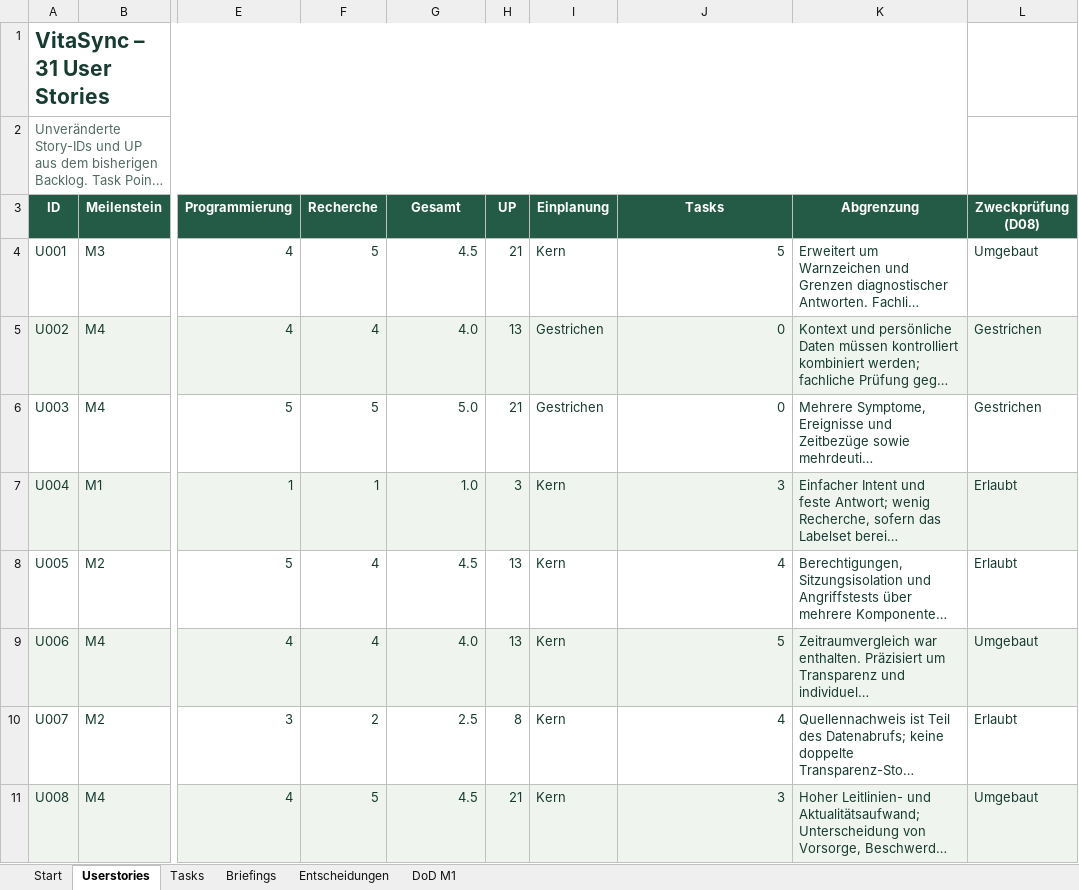
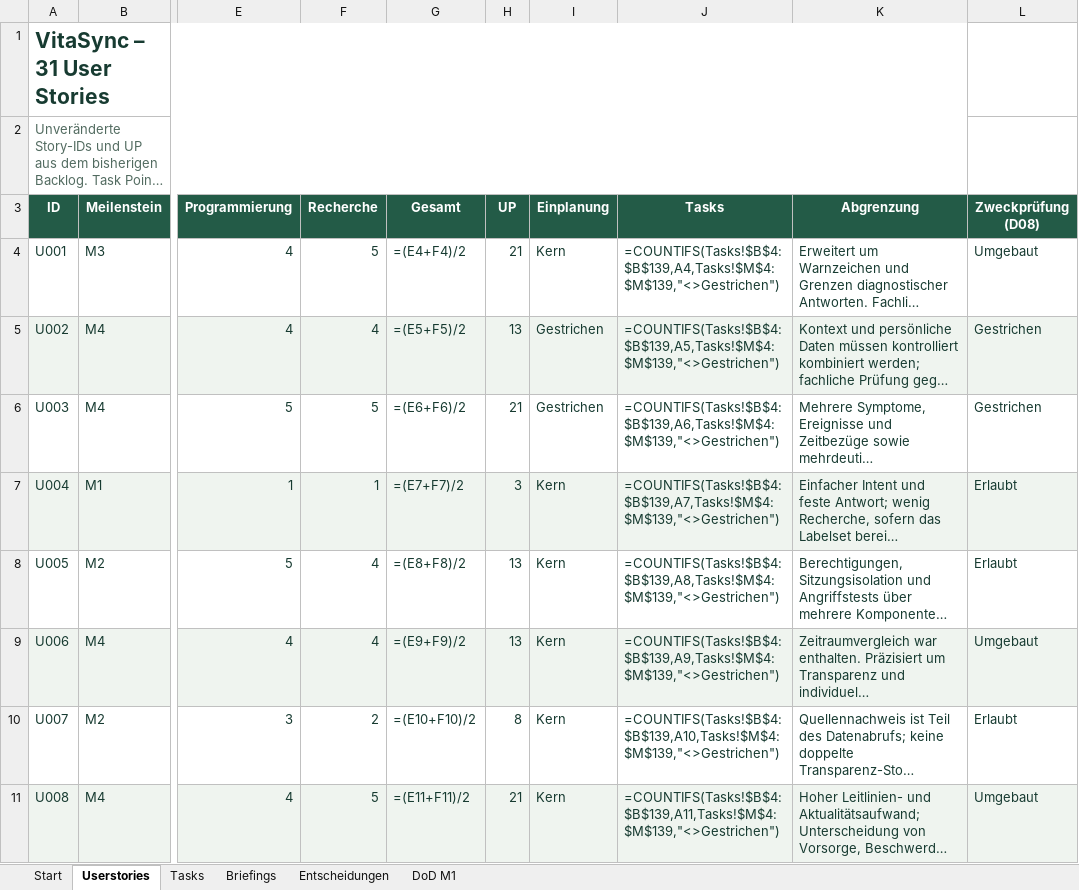
Before and after one commit to Afakani/VitaSync, an Excel workbook: planning/VitaSync_Coding_Backlog.xlsx, sheet Userstories, drawn as a sheet; only a part is shown, gaps mark what is left out; long unchanged cells end in …; values as stored, in another font and other column widths than the file's, no borders; formulas without a stored value are shown as written; table styles not drawn; the diff covers the shown part only; the diff names each change by its address in the sheet, - before the commit and + after, or states it on an @@ line.

```diff
--- a/planning/VitaSync_Coding_Backlog.xlsx (sheet Userstories)
+++ b/planning/VitaSync_Coding_Backlog.xlsx (sheet Userstories)
-G4 (Gesamt): 4.5
+G4 (Gesamt): =(E4+F4)/2
-J4 (Tasks): 5
+J4 (Tasks): =COUNTIFS(Tasks!$B$4:$B$139,A4,Tasks!$M$4:$M$139,"<>Gestrichen")
-G5 (Gesamt): 4.0
+G5 (Gesamt): =(E5+F5)/2
-J5 (Tasks): 0
+J5 (Tasks): =COUNTIFS(Tasks!$B$4:$B$139,A5,Tasks!$M$4:$M$139,"<>Gestrichen")
-G6 (Gesamt): 5.0
+G6 (Gesamt): =(E6+F6)/2
-J6 (Tasks): 0
+J6 (Tasks): =COUNTIFS(Tasks!$B$4:$B$139,A6,Tasks!$M$4:$M$139,"<>Gestrichen")
-G7 (Gesamt): 1.0
+G7 (Gesamt): =(E7+F7)/2
-J7 (Tasks): 3
+J7 (Tasks): =COUNTIFS(Tasks!$B$4:$B$139,A7,Tasks!$M$4:$M$139,"<>Gestrichen")
-G8 (Gesamt): 4.5
+G8 (Gesamt): =(E8+F8)/2
-J8 (Tasks): 4
+J8 (Tasks): =COUNTIFS(Tasks!$B$4:$B$139,A8,Tasks!$M$4:$M$139,"<>Gestrichen")
-G9 (Gesamt): 4.0
+G9 (Gesamt): =(E9+F9)/2
-J9 (Tasks): 5
+J9 (Tasks): =COUNTIFS(Tasks!$B$4:$B$139,A9,Tasks!$M$4:$M$139,"<>Gestrichen")
-G10 (Gesamt): 2.5
+G10 (Gesamt): =(E10+F10)/2
-J10 (Tasks): 4
+J10 (Tasks): =COUNTIFS(Tasks!$B$4:$B$139,A10,Tasks!$M$4:$M$139,"<>Gestrichen")
-G11 (Gesamt): 4.5
+G11 (Gesamt): =(E11+F11)/2
-J11 (Tasks): 3
+J11 (Tasks): =COUNTIFS(Tasks!$B$4:$B$139,A11,Tasks!$M$4:$M$139,"<>Gestrichen")
```
Also changed, not shown: 50 edited cells elsewhere in this sheet, sheet Tasks, sheet Start, sheet Entscheidungen.
